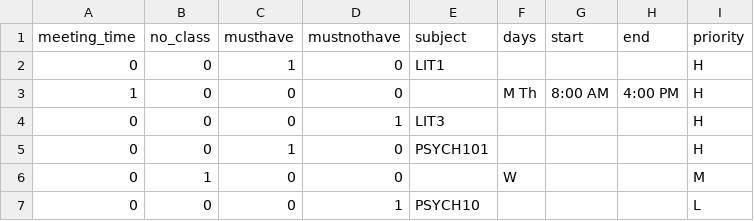
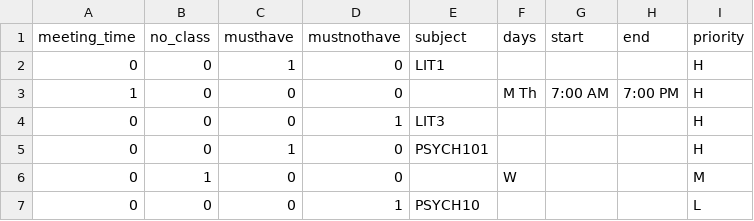
Before and after one commit to allynjdc/PAGOD_final, a CSV file: public/constraints/1.csv, drawn as a sheet.

```diff
--- a/public/constraints/1.csv
+++ b/public/constraints/1.csv
@@ -2,3 +2,3 @@ meeting_time,no_class,musthave,mustnothave,subject,days,start,end,priority
 0,0,1,0,LIT1,,,,H
-1,0,0,0,,"M Th","8:00 AM","4:00 PM",H
+1,0,0,0,,"M Th","7:00 AM","7:00 PM",H
 0,0,0,1,LIT3,,,,H
```
Also changed, not shown: public/electives/bs cmsc.csv, public/schedule/1.csv, 8 other files.
